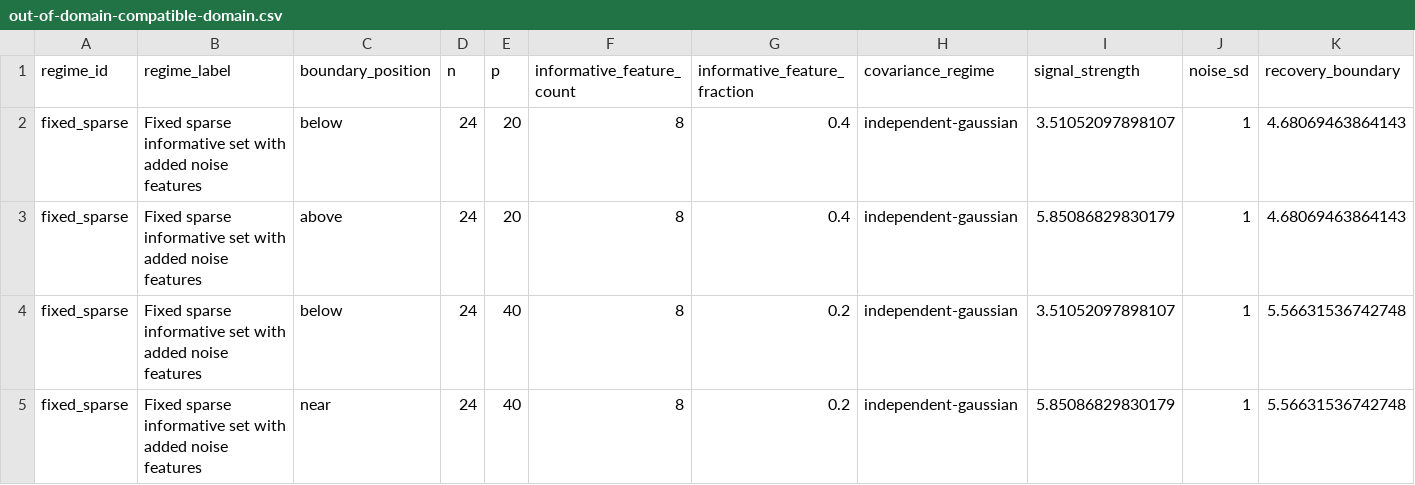
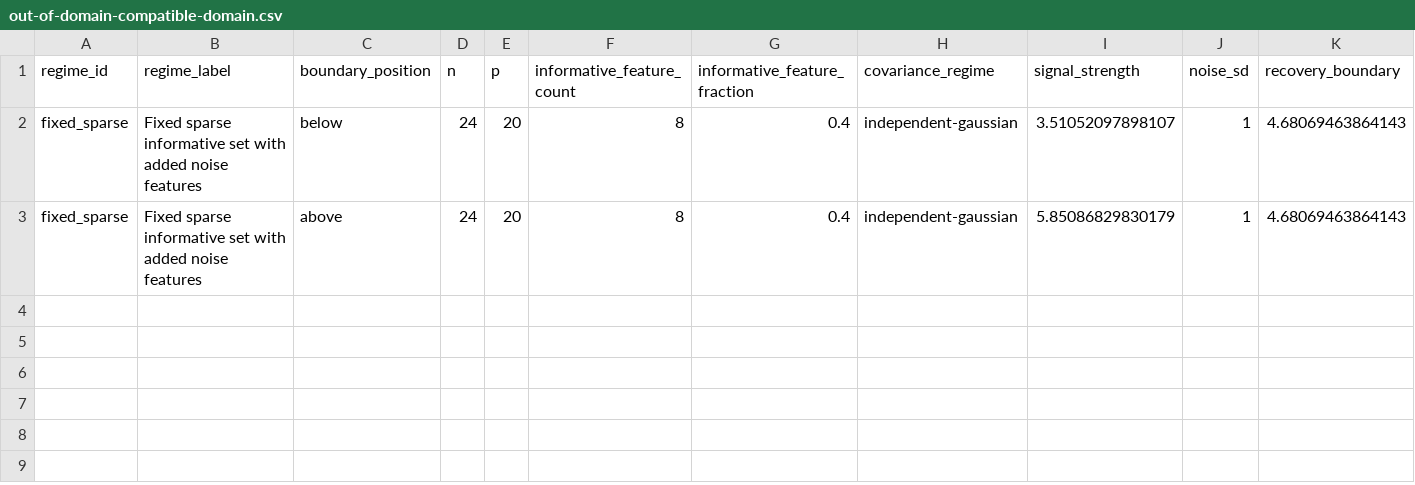
Before and after one commit to drejom/landscapeR, a CSV file: .github/landing-proof/issue-192/out-of-domain-compatible-domain.csv, drawn as a sheet; only a part is shown; rows hold the shown columns only; the diff names each change by its address in the sheet, - before the commit and + after, or states it on an @@ line.

Commit message:
Preserve distinct operating-domain evidence (#192)

```diff
--- a/.github/landing-proof/issue-192/out-of-domain-compatible-domain.csv
+++ b/.github/landing-proof/issue-192/out-of-domain-compatible-domain.csv
-row 4: fixed_sparse | Fixed sparse informative set with added noise features | below | 24 | 40 | 8 | 0.2 | independent-gaussian | 3.51052097898107 | 1 | 5.56631536742748
-row 5: fixed_sparse | Fixed sparse informative set with added noise features | near | 24 | 40 | 8 | 0.2 | independent-gaussian | 5.85086829830179 | 1 | 5.56631536742748
```
Also changed, not shown: 9 other files.
